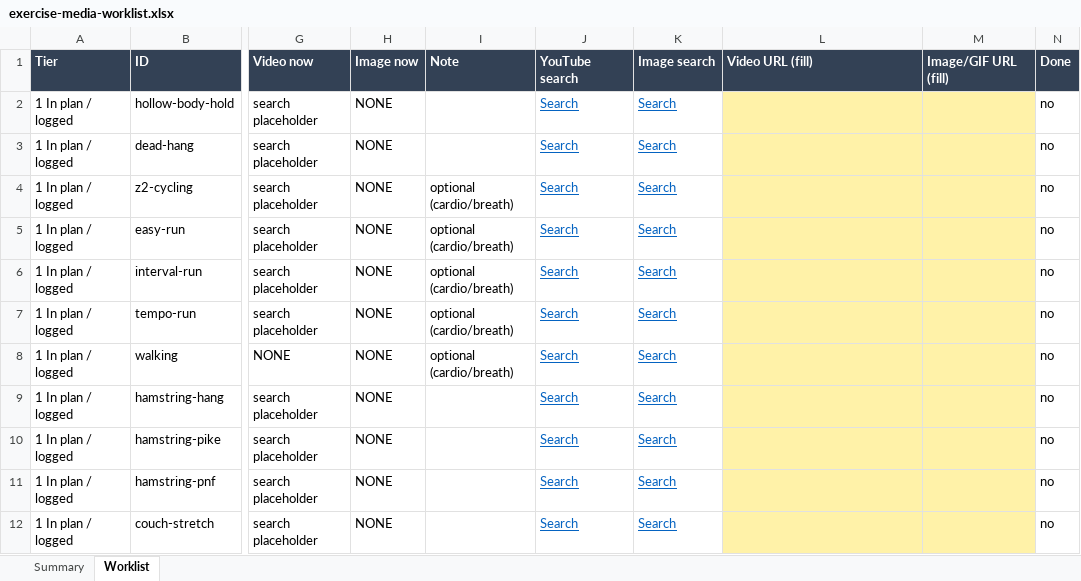
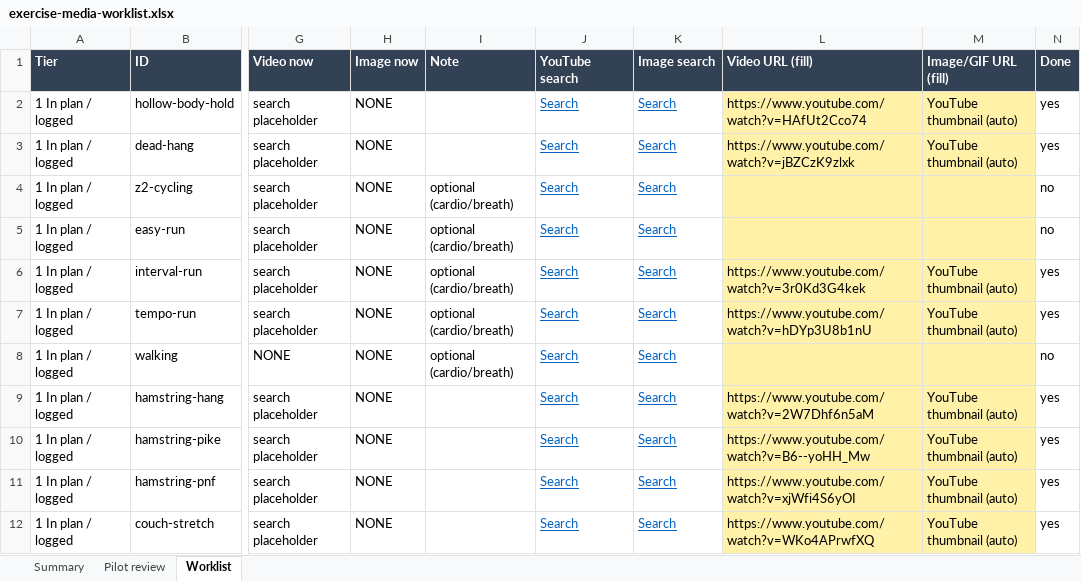
Before and after one commit to jpmart96-commits/movement, an Excel workbook: Claude outputs/exercise-media-worklist.xlsx, sheet Worklist, drawn as a sheet; only a part is shown, gaps mark what is left out; values as stored, in another font and other column widths than the file's, no borders; charts and pictures not drawn; the diff covers the shown part only; the diff names each change by its address in the sheet, - before the commit and + after, or states it on an @@ line.

```diff
--- a/Claude outputs/exercise-media-worklist.xlsx (sheet Worklist)
+++ b/Claude outputs/exercise-media-worklist.xlsx (sheet Worklist)
+sheet tab: Pilot review
-L2 (Video URL (fill)): (empty)
+L2 (Video URL (fill)): https://www.youtube.com/watch?v=HAfUt2Cco74
-M2:M3 (Image/GIF URL (fill)): (empty)
+M2:M3 (Image/GIF URL (fill)): YouTube thumbnail (auto)
-N2:N3 (Done): no
+N2:N3 (Done): yes
-L3 (Video URL (fill)): (empty)
+L3 (Video URL (fill)): https://www.youtube.com/watch?v=jBZCzK9zlxk
-L6 (Video URL (fill)): (empty)
+L6 (Video URL (fill)): https://www.youtube.com/watch?v=3r0Kd3G4kek
-M6:M7 (Image/GIF URL (fill)): (empty)
+M6:M7 (Image/GIF URL (fill)): YouTube thumbnail (auto)
-N6:N7 (Done): no
+N6:N7 (Done): yes
-L7 (Video URL (fill)): (empty)
+L7 (Video URL (fill)): https://www.youtube.com/watch?v=hDYp3U8b1nU
-L9 (Video URL (fill)): (empty)
+L9 (Video URL (fill)): https://www.youtube.com/watch?v=2W7Dhf6n5aM
-M9:M12 (Image/GIF URL (fill)): (empty)
+M9:M12 (Image/GIF URL (fill)): YouTube thumbnail (auto)
-N9:N12 (Done): no
+N9:N12 (Done): yes
-L10 (Video URL (fill)): (empty)
+L10 (Video URL (fill)): https://www.youtube.com/watch?v=B6--yoHH_Mw
-L11 (Video URL (fill)): (empty)
+L11 (Video URL (fill)): https://www.youtube.com/watch?v=xjWfi4S6yOI
-L12 (Video URL (fill)): (empty)
+L12 (Video URL (fill)): https://www.youtube.com/watch?v=WKo4APrwfXQ
```
Also changed, not shown: 161 edited cells elsewhere in this sheet, sheet Summary, charts or pictures, 2 other files.
